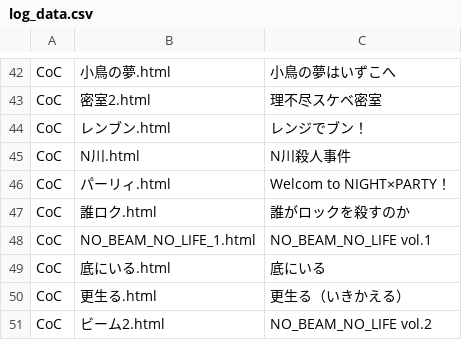
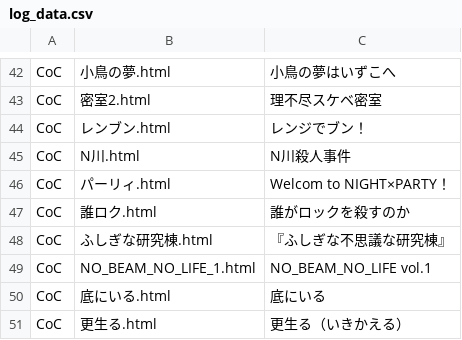
Before and after one commit to akaneyua/trpg_log, a CSV file: log_html/log_data.csv, drawn as a sheet; only a part is shown, gaps mark what is left out; the shorter side is filled out with more unchanged rows.

Commit message:
Add files via upload

```diff
--- a/log_html/log_data.csv
+++ b/log_html/log_data.csv
@@ -47,2 +47,3 @@ CoC,パーリィ.html,Welcom to NIGHT×PARTY！
 CoC,誰ロク.html,誰がロックを殺すのか
+CoC,ふしぎな研究棟.html,『ふしぎな不思議な研究棟』
 CoC,NO_BEAM_NO_LIFE_1.html,NO_BEAM_NO_LIFE vol.1
```
